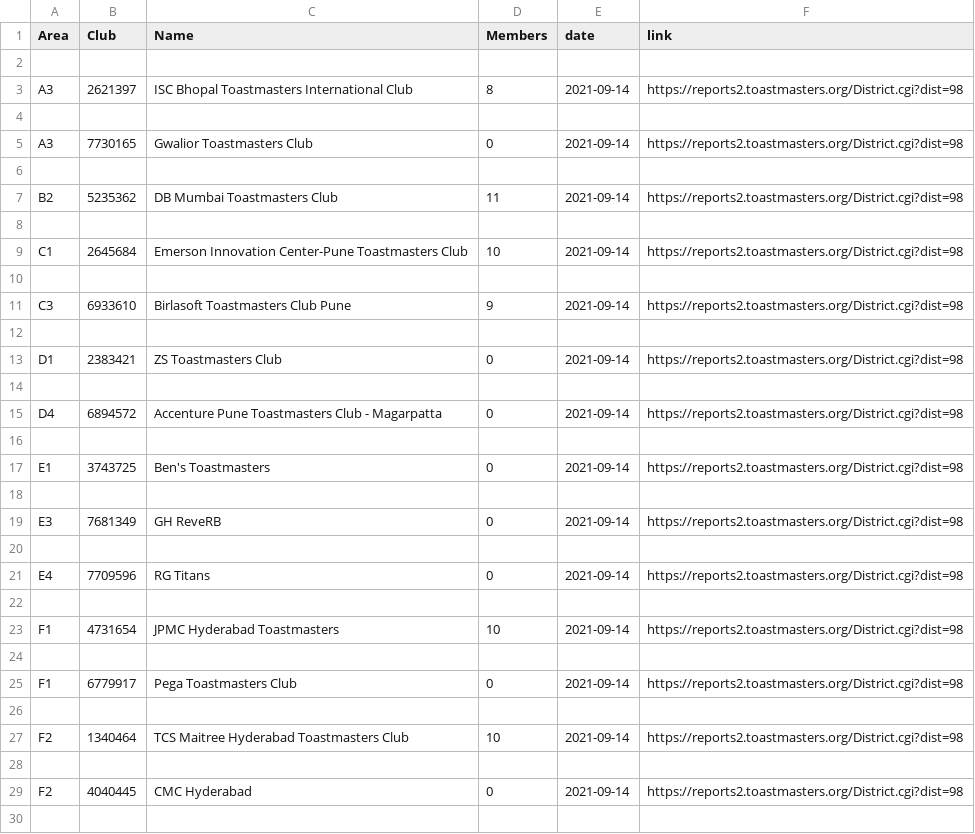
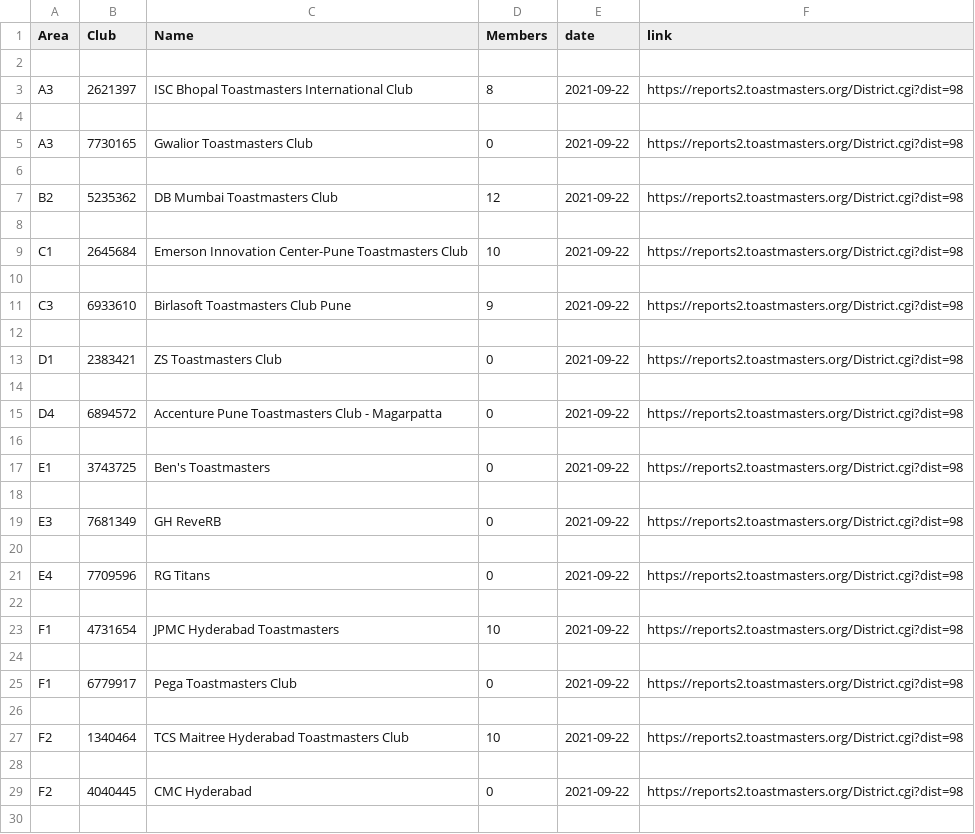
Before and after one commit to District98/raw-data, a CSV file: from-TMI/Clubs_need_coach.csv, drawn as a sheet; only a part is shown; the diff covers the shown part only.

```diff
--- a/from-TMI/Clubs_need_coach.csv
+++ b/from-TMI/Clubs_need_coach.csv
@@ -2,29 +2,29 @@ Area,Club,Name,Members,date,link
 
-A3,2621397,ISC Bhopal Toastmasters International Club,8,2021-09-14,https://reports2.toastmasters.org/District.cgi?dist=98
+A3,2621397,ISC Bhopal Toastmasters International Club,8,2021-09-22,https://reports2.toastmasters.org/District.cgi?dist=98
 
-A3,7730165,Gwalior Toastmasters Club,0,2021-09-14,https://reports2.toastmasters.org/District.cgi?dist=98
+A3,7730165,Gwalior Toastmasters Club,0,2021-09-22,https://reports2.toastmasters.org/District.cgi?dist=98
 
-B2,5235362,DB Mumbai Toastmasters Club,11,2021-09-14,https://reports2.toastmasters.org/District.cgi?dist=98
+B2,5235362,DB Mumbai Toastmasters Club,12,2021-09-22,https://reports2.toastmasters.org/District.cgi?dist=98
 
-C1,2645684,Emerson Innovation Center-Pune Toastmasters Club,10,2021-09-14,https://reports2.toastmasters.org/District.cgi?dist=98
+C1,2645684,Emerson Innovation Center-Pune Toastmasters Club,10,2021-09-22,https://reports2.toastmasters.org/District.cgi?dist=98
 
-C3,6933610,Birlasoft Toastmasters Club Pune,9,2021-09-14,https://reports2.toastmasters.org/District.cgi?dist=98
+C3,6933610,Birlasoft Toastmasters Club Pune,9,2021-09-22,https://reports2.toastmasters.org/District.cgi?dist=98
 
-D1,2383421,ZS Toastmasters Club,0,2021-09-14,https://reports2.toastmasters.org/District.cgi?dist=98
+D1,2383421,ZS Toastmasters Club,0,2021-09-22,https://reports2.toastmasters.org/District.cgi?dist=98
 
-D4,6894572,Accenture Pune Toastmasters Club - Magarpatta,0,2021-09-14,https://reports2.toastmasters.org/District.cgi?dist=98
+D4,6894572,Accenture Pune Toastmasters Club - Magarpatta,0,2021-09-22,https://reports2.toastmasters.org/District.cgi?dist=98
 
-E1,3743725,Ben's Toastmasters,0,2021-09-14,https://reports2.toastmasters.org/District.cgi?dist=98
+E1,3743725,Ben's Toastmasters,0,2021-09-22,https://reports2.toastmasters.org/District.cgi?dist=98
 
-E3,7681349,GH ReveRB,0,2021-09-14,https://reports2.toastmasters.org/District.cgi?dist=98
+E3,7681349,GH ReveRB,0,2021-09-22,https://reports2.toastmasters.org/District.cgi?dist=98
 
-E4,7709596,RG Titans,0,2021-09-14,https://reports2.toastmasters.org/District.cgi?dist=98
+E4,7709596,RG Titans,0,2021-09-22,https://reports2.toastmasters.org/District.cgi?dist=98
 
-F1,4731654,JPMC Hyderabad Toastmasters,10,2021-09-14,https://reports2.toastmasters.org/District.cgi?dist=98
+F1,4731654,JPMC Hyderabad Toastmasters,10,2021-09-22,https://reports2.toastmasters.org/District.cgi?dist=98
 
-F1,6779917,Pega Toastmasters Club,0,2021-09-14,https://reports2.toastmasters.org/District.cgi?dist=98
+F1,6779917,Pega Toastmasters Club,0,2021-09-22,https://reports2.toastmasters.org/District.cgi?dist=98
 
-F2,1340464,TCS Maitree Hyderabad Toastmasters Club,10,2021-09-14,https://reports2.toastmasters.org/District.cgi?dist=98
+F2,1340464,TCS Maitree Hyderabad Toastmasters Club,10,2021-09-22,https://reports2.toastmasters.org/District.cgi?dist=98
 
-F2,4040445,CMC Hyderabad,0,2021-09-14,https://reports2.toastmasters.org/District.cgi?dist=98
+F2,4040445,CMC Hyderabad,0,2021-09-22,https://reports2.toastmasters.org/District.cgi?dist=98
 
```
Also changed, not shown: 20 edited cells elsewhere in this file, from-TMI/20_plus_members_ranking.csv, from-TMI/Area_goal.csv, 7 other files.
